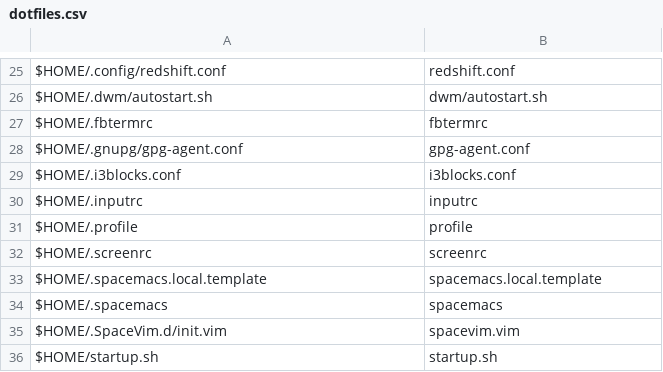
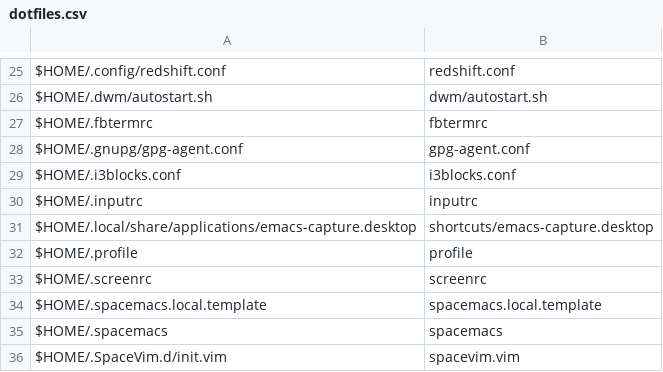
Before and after one commit to sam33r/dotfiles, a CSV file: dotfiles.csv, drawn as a sheet; only a part is shown, gaps mark what is left out; the shorter side is filled out with more unchanged rows; the diff names each change by its address in the sheet, - before the commit and + after, or states it on an @@ line.

```diff
--- a/dotfiles.csv
+++ b/dotfiles.csv
+row 31: $HOME/.local/share/applications/emacs-capture.desktop | shortcuts/emacs-capture.desktop
```
Also changed, not shown: 2 other files.
